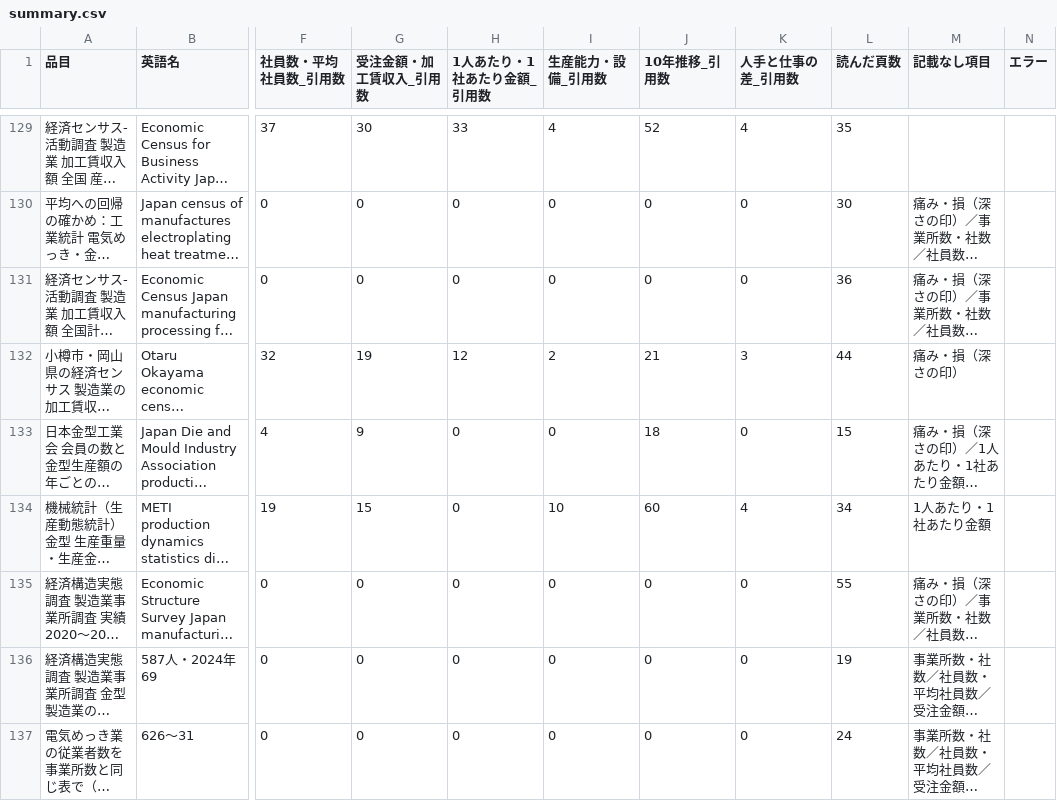
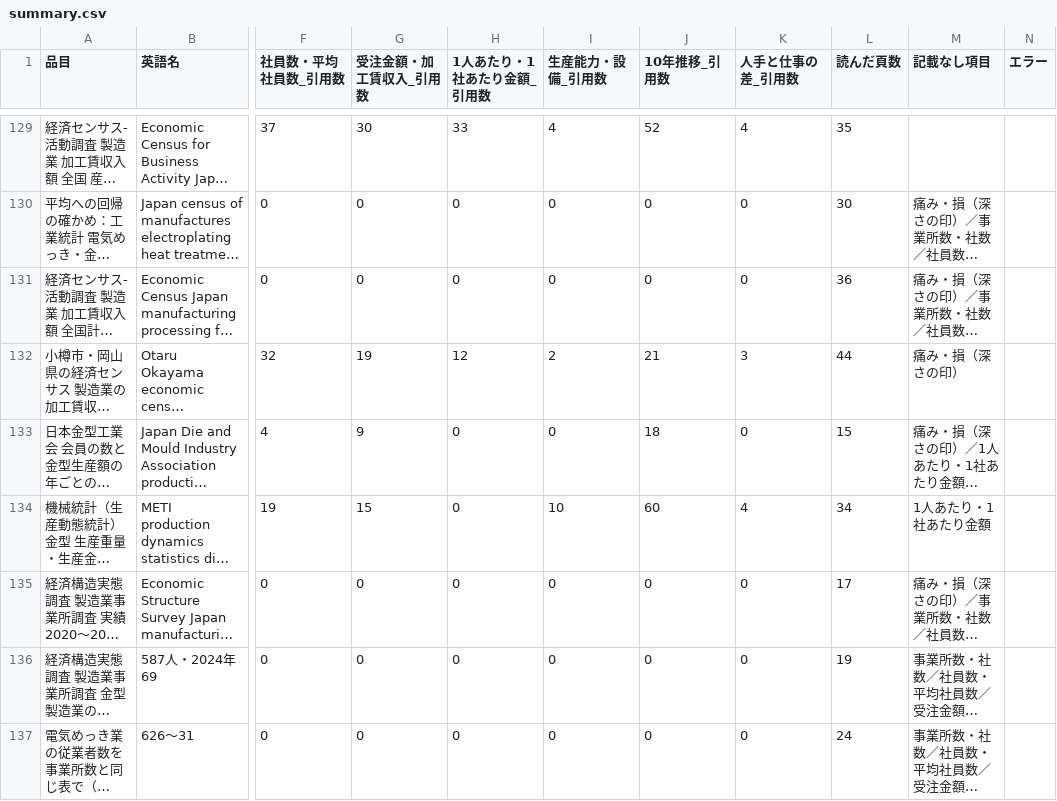
Before and after one commit to a-one-road-official/Researcher, a CSV file: researcher/out/mfg_capacity/summary.csv, drawn as a sheet; only a part is shown, gaps mark what is left out; long unchanged cells end in …; the diff names each change by its address in the sheet, - before the commit and + after, or states it on an @@ line.

```diff
--- a/researcher/out/mfg_capacity/summary.csv
+++ b/researcher/out/mfg_capacity/summary.csv
-L135 (読んだ頁数): 55
+L135 (読んだ頁数): 17
```
Also changed, not shown: researcher/out/research_method/cross.csv, researcher/out/research_method/summary.csv, 18 other files.
